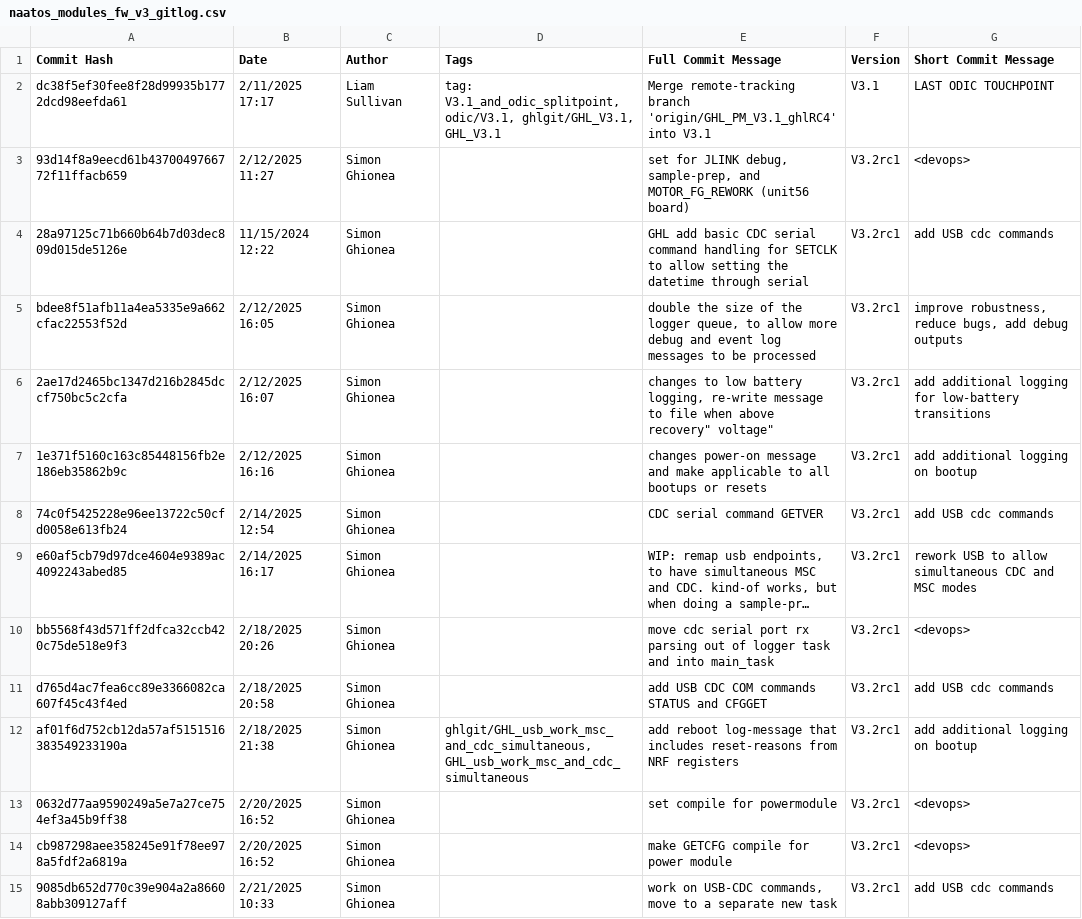
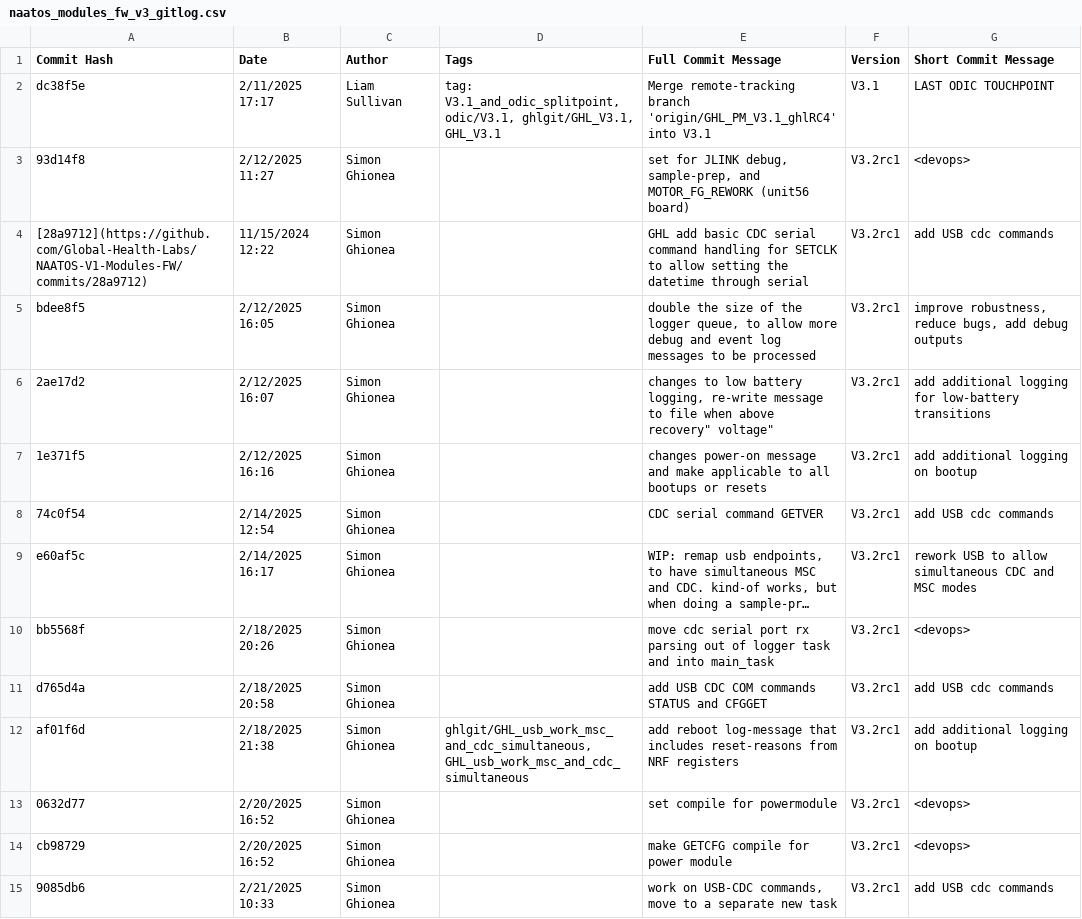
Before and after one commit to Global-Health-Labs/nPOC-BB, a CSV file: docs/tables/naatos_modules_fw_v3_gitlog.csv, drawn as a sheet; only a part is shown; long unchanged cells end in …; the diff covers the shown part only; the diff names each change by its address in the sheet, - before the commit and + after, or states it on an @@ line.

Commit message:
Update naatos_modules_fw_v3_gitlog.csv
Shorten commit hashes (they trigger secret scanning commit block)

```diff
--- a/docs/tables/naatos_modules_fw_v3_gitlog.csv
+++ b/docs/tables/naatos_modules_fw_v3_gitlog.csv
-A2 (Commit Hash): dc38f5ef30fee8f28d99935b1772dcd98eefda61
+A2 (Commit Hash): dc38f5e
-A3 (Commit Hash): 93d14f8a9eecd61b4370049766772f11ffacb659
+A3 (Commit Hash): 93d14f8
-A4 (Commit Hash): 28a97125c71b660b64b7d03dec809d015de5126e
+A4 (Commit Hash): [28a9712](https://github.com/Global-Health-Labs/NAATOS-V1-Modules-FW/commits/28a9712)
-A5 (Commit Hash): bdee8f51afb11a4ea5335e9a662cfac22553f52d
+A5 (Commit Hash): bdee8f5
-A6 (Commit Hash): 2ae17d2465bc1347d216b2845dccf750bc5c2cfa
+A6 (Commit Hash): 2ae17d2
-A7 (Commit Hash): 1e371f5160c163c85448156fb2e186eb35862b9c
+A7 (Commit Hash): 1e371f5
-A8 (Commit Hash): 74c0f5425228e96ee13722c50cfd0058e613fb24
+A8 (Commit Hash): 74c0f54
-A9 (Commit Hash): e60af5cb79d97dce4604e9389ac4092243abed85
+A9 (Commit Hash): e60af5c
-A10 (Commit Hash): bb5568f43d571ff2dfca32ccb420c75de518e9f3
+A10 (Commit Hash): bb5568f
-A11 (Commit Hash): d765d4ac7fea6cc89e3366082ca607f45c43f4ed
+A11 (Commit Hash): d765d4a
-A12 (Commit Hash): af01f6d752cb12da57af5151516383549233190a
+A12 (Commit Hash): af01f6d
-A13 (Commit Hash): 0632d77aa9590249a5e7a27ce754ef3a45b9ff38
+A13 (Commit Hash): 0632d77
-A14 (Commit Hash): cb987298aee358245e91f78ee978a5fdf2a6819a
+A14 (Commit Hash): cb98729
-A15 (Commit Hash): 9085db652d770c39e904a2a86608abb309127aff
+A15 (Commit Hash): 9085db6
```
Also changed, not shown: 71 edited cells elsewhere in this file.
